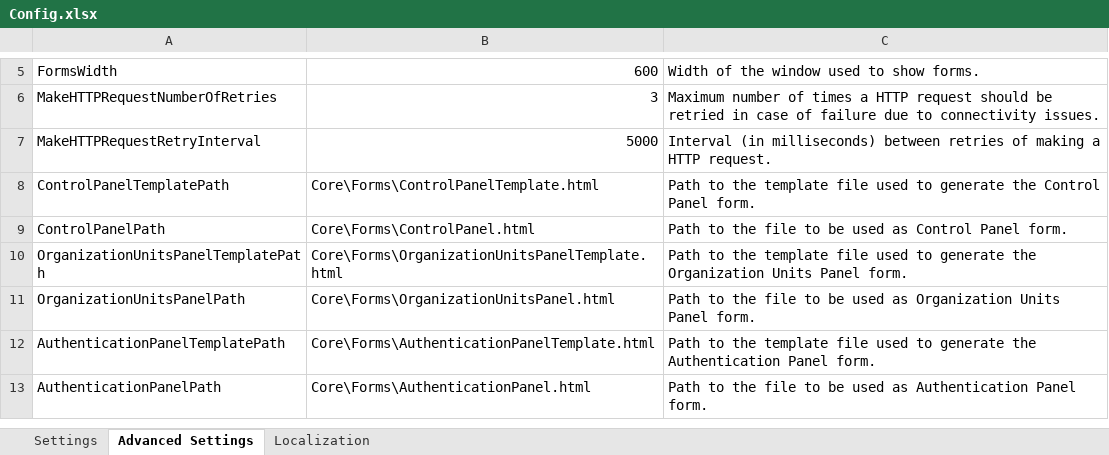
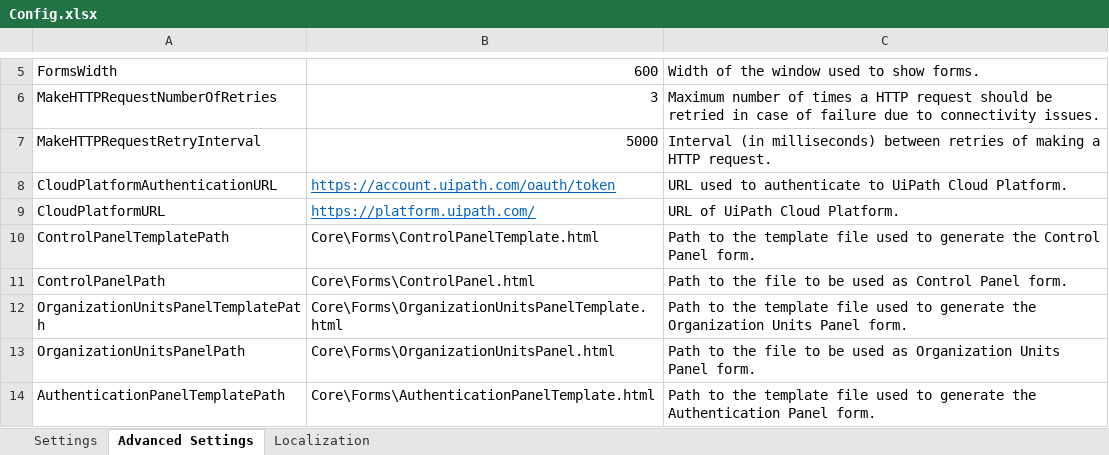
Before and after one commit to UiPath-Services/OrchestratorManager, an Excel workbook: Config.xlsx, sheet Advanced Settings, drawn as a sheet; only a part is shown, gaps mark what is left out; the shorter side is filled out with more unchanged rows; values as stored, in another font and other column widths than the file's, no borders; table styles not drawn; the diff names each change by its address in the sheet, - before the commit and + after, or states it on an @@ line.

Commit message:
Add support to UiPath Cloud Platform
Authentication using ClientID/UserKey and disabling Users manipulation in case of Cloud Platform Orchestrator

```diff
--- a/Config.xlsx (sheet Advanced Settings)
+++ b/Config.xlsx (sheet Advanced Settings)
+row 8: CloudPlatformAuthenticationURL | https://account.uipath.com/oauth/token | URL used to authenticate to UiPath Cloud Platform.
+row 9: CloudPlatformURL | https://platform.uipath.com/ | URL of UiPath Cloud Platform.
```
Also changed, not shown: sheet Localization, sheet Settings, 11 other files.
